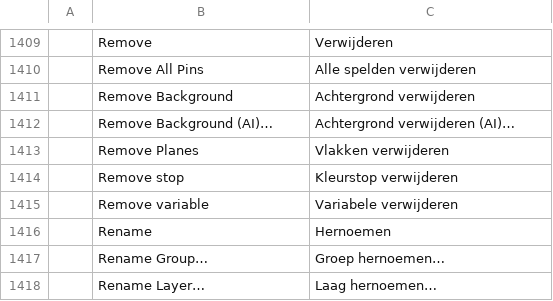
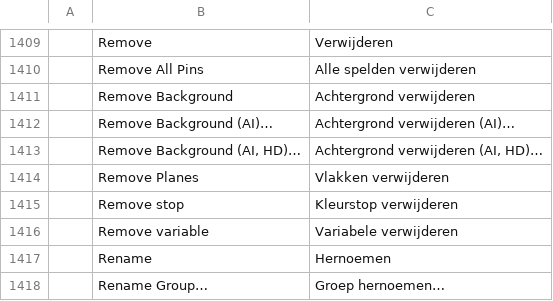
Before and after one commit to Gotya-OFFCIAL/photocraft, a TSV file: crates/ui-egui/src/i18n/nl.tsv, drawn as a sheet; only a part is shown, gaps mark what is left out; the shorter side is filled out with more unchanged rows.

```diff
--- a/crates/ui-egui/src/i18n/nl.tsv
+++ b/crates/ui-egui/src/i18n/nl.tsv
@@ -1412,2 +1412,3 @@
 	Remove Background (AI)…	Achtergrond verwijderen (AI)…
+	Remove Background (AI, HD)…	Achtergrond verwijderen (AI, HD)…
 	Remove Planes	Vlakken verwijderen
```
Also changed, not shown: crates/ui-egui/src/i18n/de.tsv, crates/ui-egui/src/i18n/el.tsv, 7 other files.
